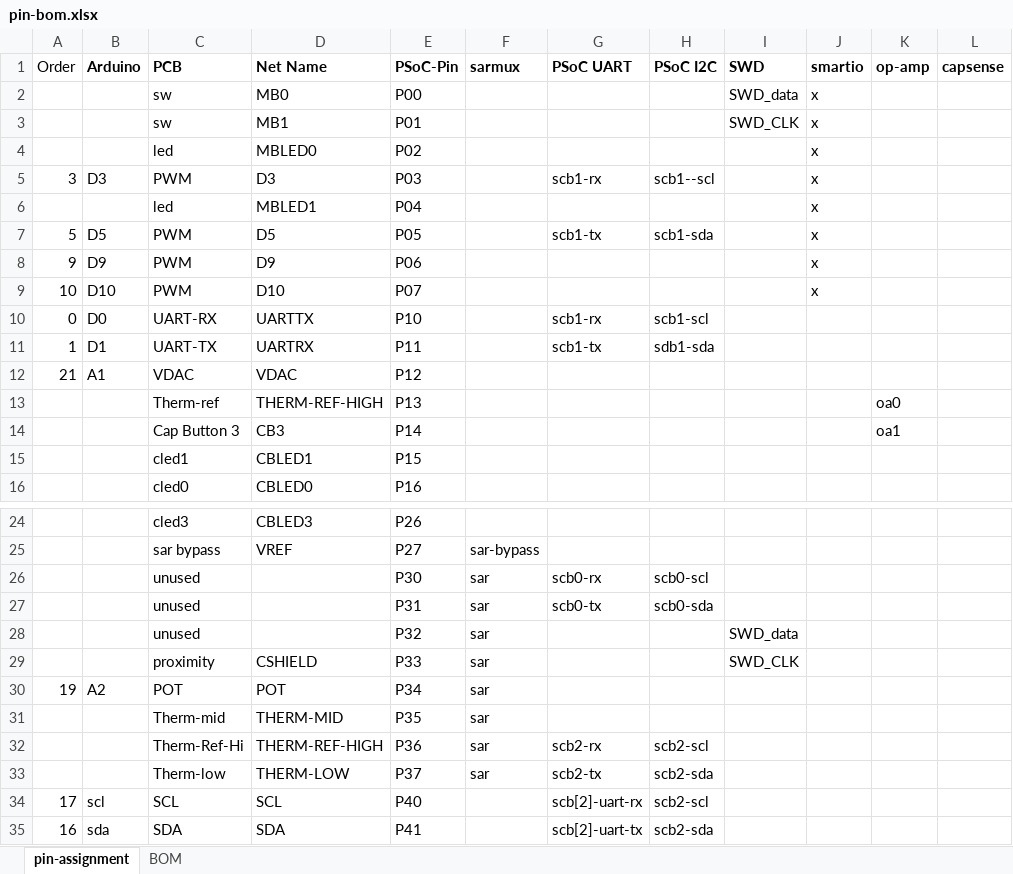
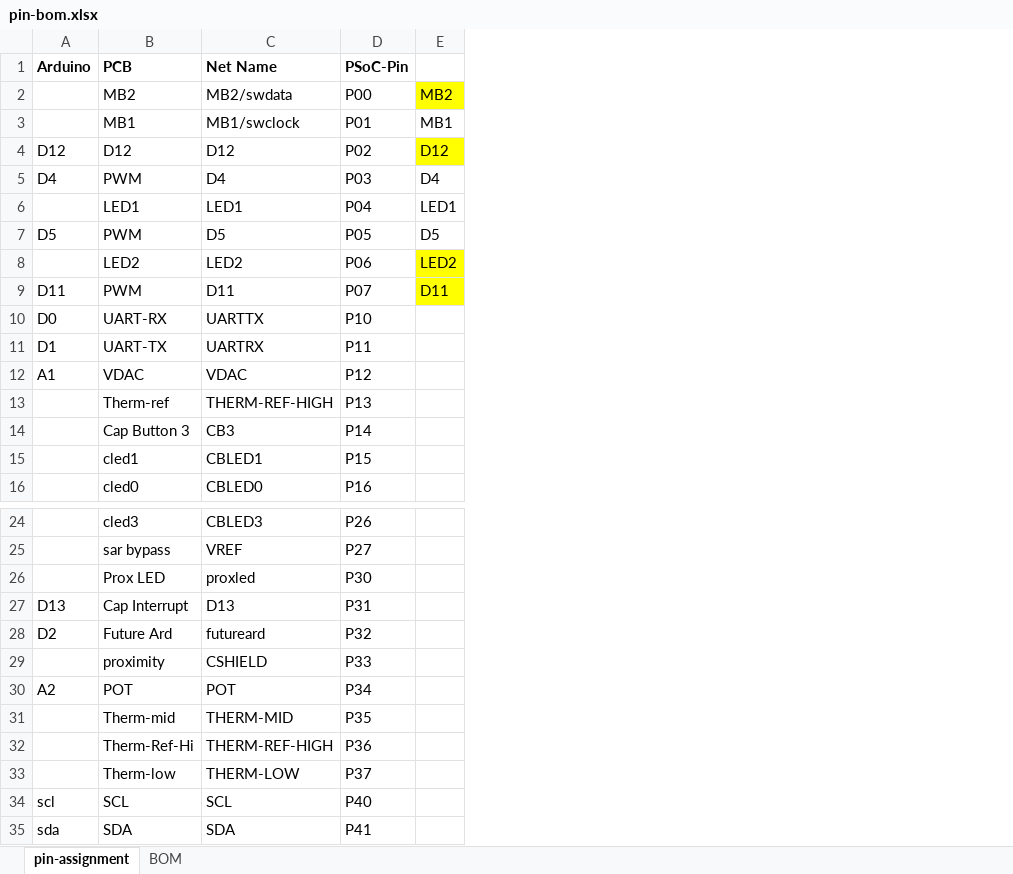
Before and after one commit to iotexpert/WW101, an Excel workbook: ww101-shield/pin-bom.xlsx, sheet pin-assignment, drawn as a sheet; only a part is shown, gaps mark what is left out; values as stored, in another font and other column widths than the file's, no borders; removed rows and columns are numbered as before the commit, all else as after; the diff covers the shown part only; the diff names each change by its address in the sheet, - before the commit and + after, or states it on an @@ line.

```diff
--- a/ww101-shield/pin-bom.xlsx (sheet pin-assignment)
+++ b/ww101-shield/pin-bom.xlsx (sheet pin-assignment)
-column A (Order), row 5: 3; row 7: 5; rows 9-12: 10 | 0 | 1 | 21; rows 30-35: 19 |  |  |  | 17 | 16
-column F (sarmux), row 25: sar-bypass; rows 29-33: all sar
-column G (PSoC UART), row 5: scb1-rx; row 7: scb1-tx; rows 10-11: scb1-rx | scb1-tx; rows 32-35: scb2-rx | scb2-tx | scb[2]-uart-rx | scb[2]-uart-tx
-column H (PSoC I2C), row 5: scb1--scl; row 7: scb1-sda; rows 10-11: scb1-scl | sdb1-sda; rows 32-35: scb2-scl | scb2-sda | scb2-scl | scb2-sda
-column I (SWD), row 29: SWD_CLK
-column J (smartio), row 5: x; row 7: x; row 9: x
-column K (op-amp), rows 13-14: oa0 | oa1
-column L (capsense), empty
+column E, row 5: D4; row 7: D5; row 9: D11
-row 2:  |  | sw | MB0 | P00 |  |  |  | SWD_data | x
-row 3:  |  | sw | MB1 | P01 |  |  |  | SWD_CLK | x
-row 4:  |  | led | MBLED0 | P02 |  |  |  |  | x
+row 2:  | MB2 | MB2/swdata | P00 | MB2
+row 3:  | MB1 | MB1/swclock | P01 | MB1
+row 4: D12 | D12 | D12 | P02 | D12
-A5 (Arduino): D3
+A5 (Arduino): D4
-C5 (Net Name): D3
+C5 (Net Name): D4
-row 6:  |  | led | MBLED1 | P04 |  |  |  |  | x
+row 6:  | LED1 | LED1 | P04 | LED1
-row 8: 9 | D9 | PWM | D9 | P06 |  |  |  |  | x
+row 8:  | LED2 | LED2 | P06 | LED2
-A9 (Arduino): D10
+A9 (Arduino): D11
-C9 (Net Name): D10
+C9 (Net Name): D11
-row 26:  |  | unused |  | P30 | sar | scb0-rx | scb0-scl
-row 27:  |  | unused |  | P31 | sar | scb0-tx | scb0-sda
-row 28:  |  | unused |  | P32 | sar |  |  | SWD_data
+row 26:  | Prox LED | proxled | P30
+row 27: D13 | Cap Interrupt | D13 | P31
+row 28: D2 | Future Ard | futureard | P32
```
Also changed, not shown: 3 added rows, 6 removed rows, 2 moved rows and 3 edited cells elsewhere in this sheet, 3 other files.
